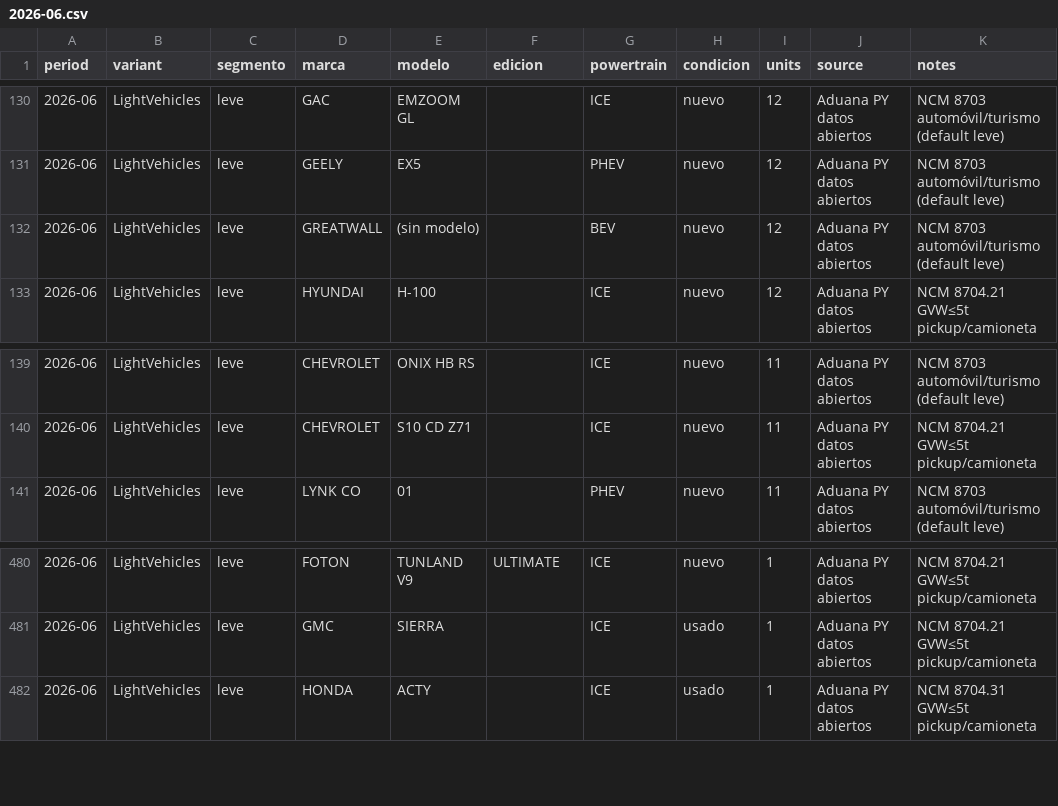
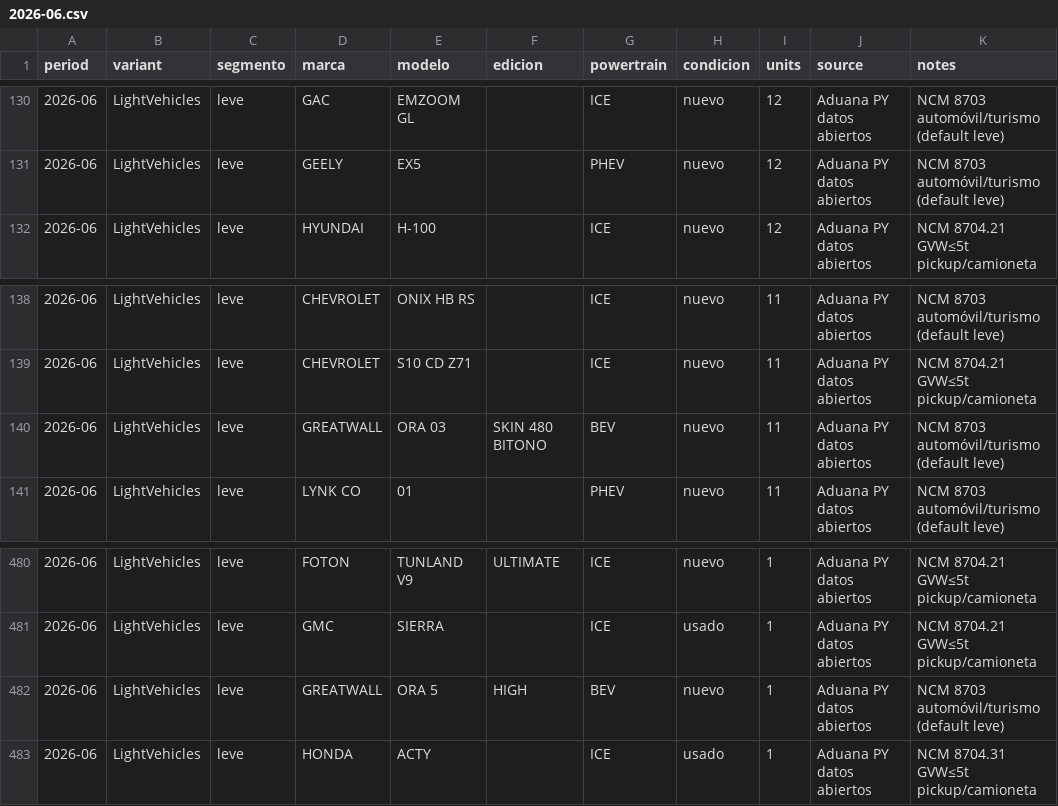
Before and after one commit to ParaguaianMax/paraguay-ev-market, a CSV file: data/models/2026-06.csv, drawn as a sheet; only a part is shown, gaps mark what is left out.

Commit message:
GREAT WALL ORA (Gerente 2026-10-16): 26DA000000277998 (sin modelo) -> ORA 03 / SKIN 480 BITONO (11) + ORA 5 / HIGH (1) from MERCADERIA; 2024 ORA 03 GT/SKIN -> base ORA 03 + edicion; audit

```diff
--- a/data/models/2026-06.csv
+++ b/data/models/2026-06.csv
@@ -131,3 +131,2 @@ period,variant,segmento,marca,modelo,edicion,powertrain,condicion,units,source,n
 2026-06,LightVehicles,leve,GEELY,EX5,,PHEV,nuevo,12,Aduana PY datos abiertos,NCM 8703 automóvil/turismo (default leve)
-2026-06,LightVehicles,leve,GREATWALL,(sin modelo),,BEV,nuevo,12,Aduana PY datos abiertos,NCM 8703 automóvil/turismo (default leve)
 2026-06,LightVehicles,leve,HYUNDAI,H-100,,ICE,nuevo,12,Aduana PY datos abiertos,NCM 8704.21 GVW≤5t pickup/camioneta
@@ -140,2 +139,3 @@ period,variant,segmento,marca,modelo,edicion,powertrain,condicion,units,source,n
 2026-06,LightVehicles,leve,CHEVROLET,S10 CD Z71,,ICE,nuevo,11,Aduana PY datos abiertos,NCM 8704.21 GVW≤5t pickup/camioneta
+2026-06,LightVehicles,leve,GREATWALL,ORA 03,SKIN 480 BITONO,BEV,nuevo,11,Aduana PY datos abiertos,NCM 8703 automóvil/turismo (default leve)
 2026-06,LightVehicles,leve,LYNK CO,01,,PHEV,nuevo,11,Aduana PY datos abiertos,NCM 8703 automóvil/turismo (default leve)
@@ -481,2 +481,3 @@ period,variant,segmento,marca,modelo,edicion,powertrain,condicion,units,source,n
 2026-06,LightVehicles,leve,GMC,SIERRA,,ICE,usado,1,Aduana PY datos abiertos,NCM 8704.21 GVW≤5t pickup/camioneta
+2026-06,LightVehicles,leve,GREATWALL,ORA 5,HIGH,BEV,nuevo,1,Aduana PY datos abiertos,NCM 8703 automóvil/turismo (default leve)
 2026-06,LightVehicles,leve,HONDA,ACTY,,ICE,usado,1,Aduana PY datos abiertos,NCM 8704.31 GVW≤5t pickup/camioneta
```
Also changed, not shown: data/models/2024-04.csv, data/models/2024-05.csv, 5 other files.
